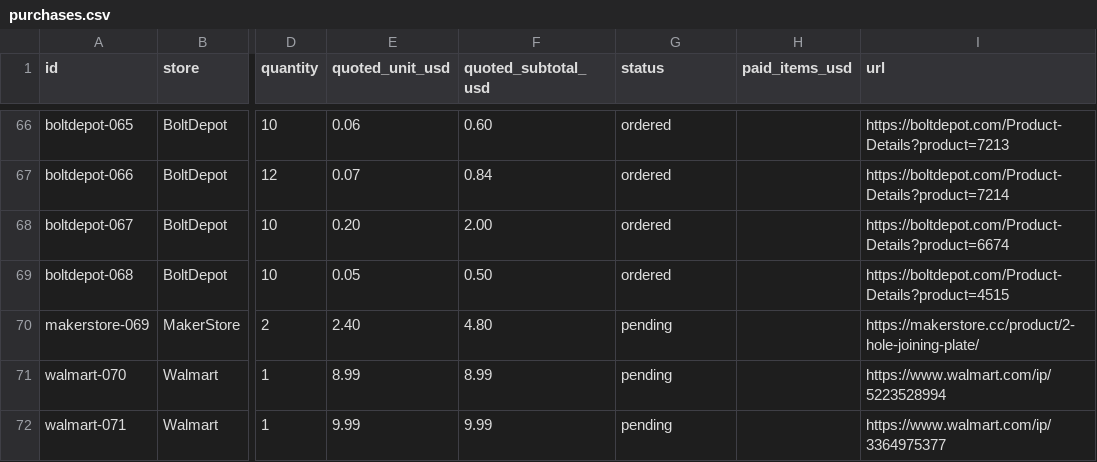
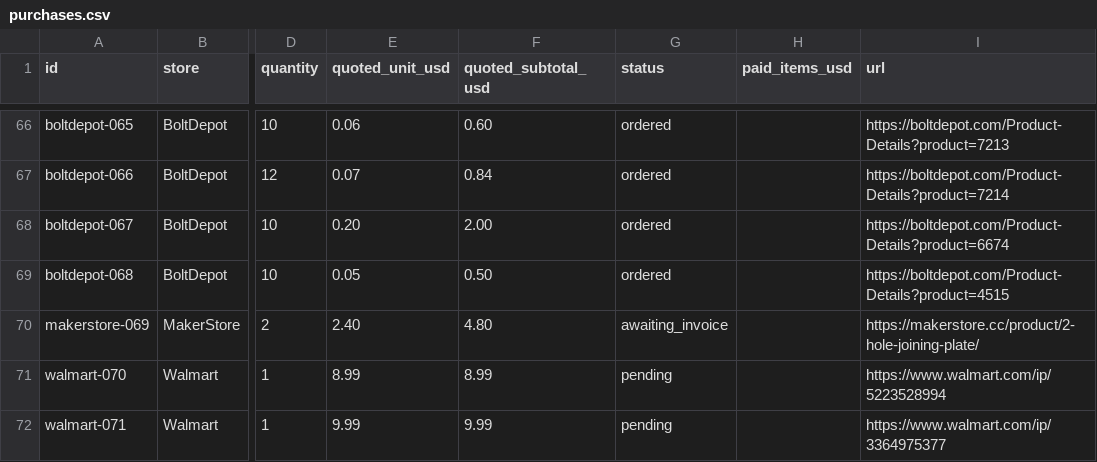
Before and after one commit to ealfaro29/livinginacat-world, a CSV file: downloads/purchases.csv, drawn as a sheet; only a part is shown, gaps mark what is left out; the diff names each change by its address in the sheet, - before the commit and + after, or states it on an @@ line.

```diff
--- a/downloads/purchases.csv
+++ b/downloads/purchases.csv
-G70 (status): pending
+G70 (status): awaiting_invoice
```
Also changed, not shown: 7 other files.
